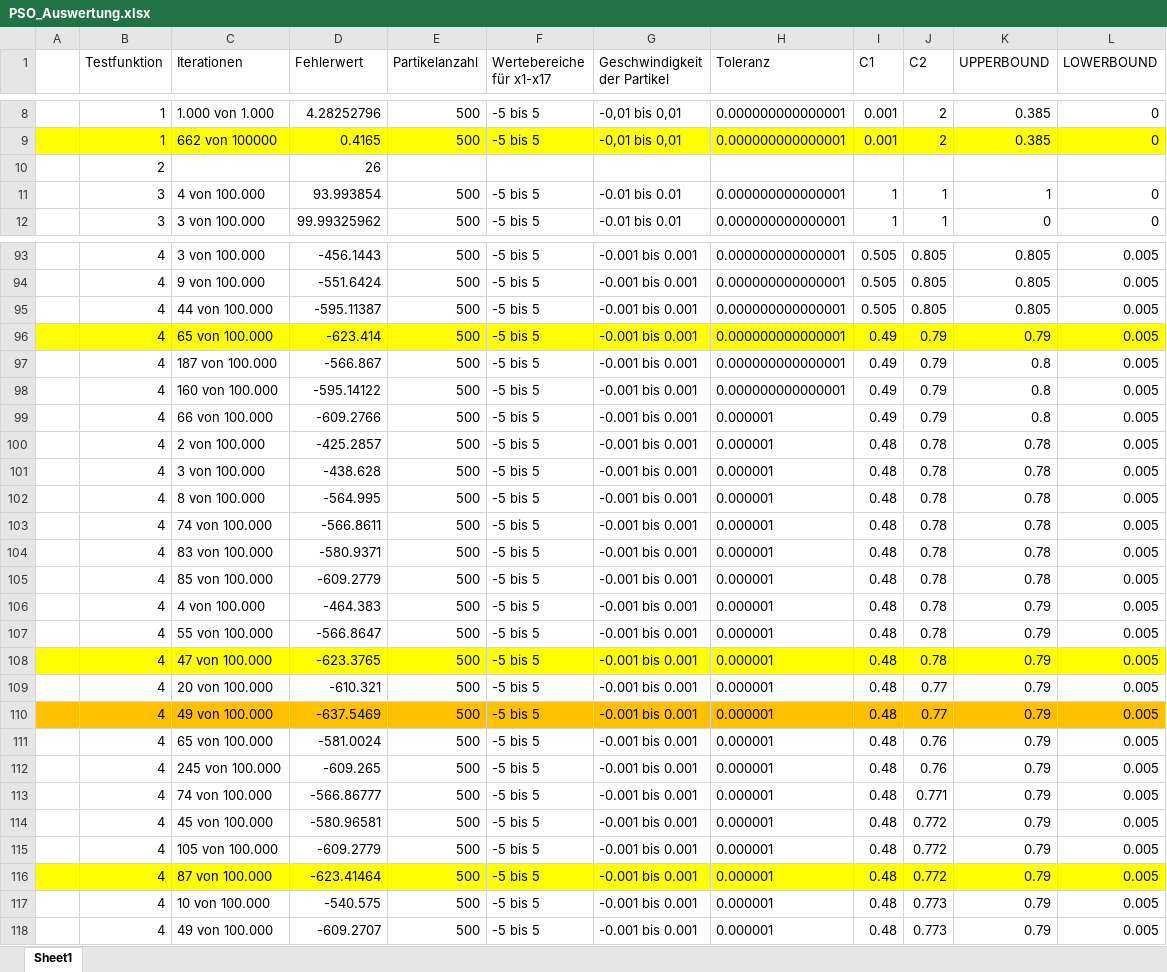
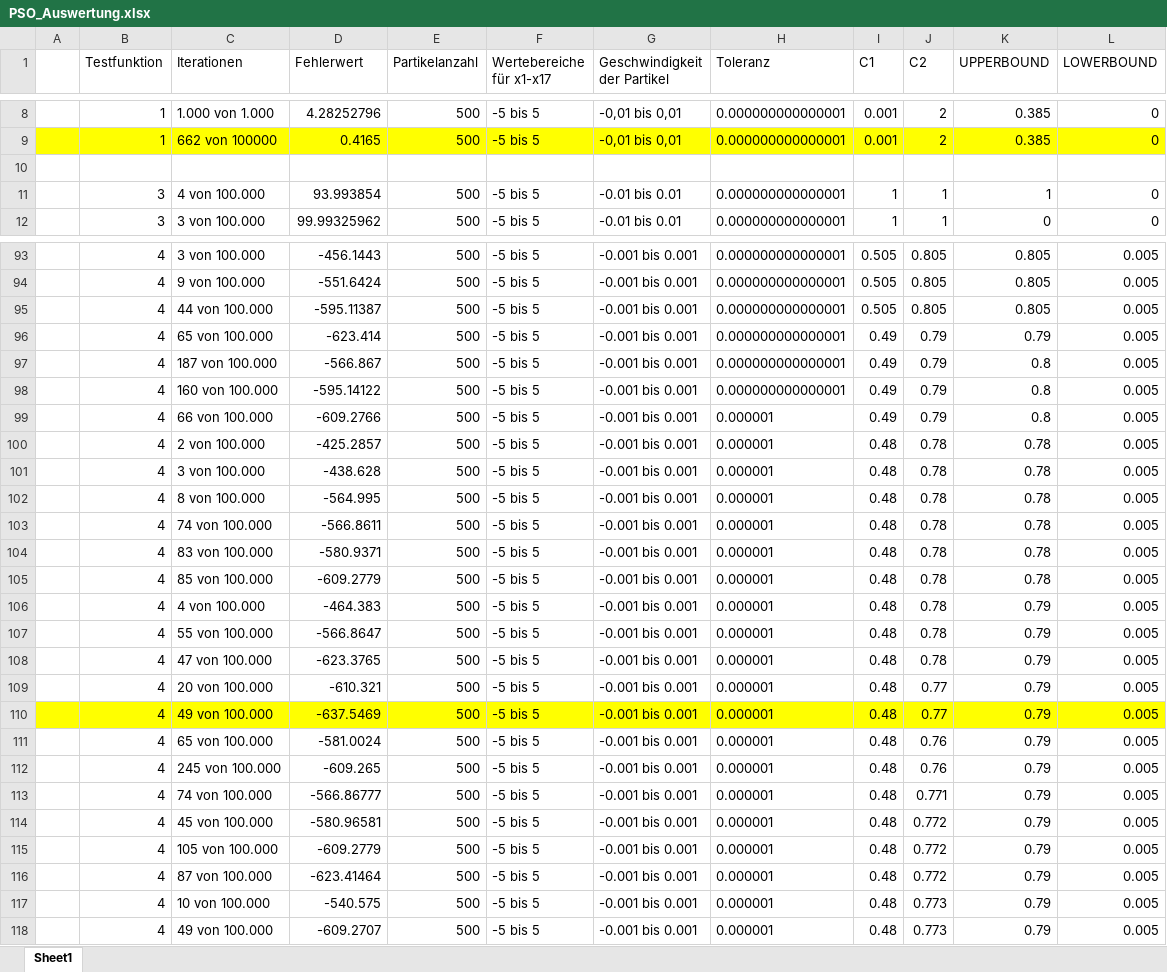
Before and after one commit to philipwagner1994/DHBW_industrielleProzesse, an Excel workbook: PSO_Auswertung.xlsx, sheet Sheet1, drawn as a sheet; only a part is shown, gaps mark what is left out; values as stored, in another font and other column widths than the file's, no borders; the diff covers the shown part only; the diff names each change by its address in the sheet, - before the commit and + after, or states it on an @@ line.

```diff
--- a/PSO_Auswertung.xlsx (sheet Sheet1)
+++ b/PSO_Auswertung.xlsx (sheet Sheet1)
-row 10:  | 2 |  | 26
+row 10: (empty)
-A96:L96 fill: #FFFF00
+A96:L96 fill: none
-A108:L108 fill: #FFFF00
+A108:L108 fill: none
-A110:L110 fill: #FFC000
+A110:L110 fill: #FFFF00
-A116:L116 fill: #FFFF00
+A116:L116 fill: none
```
Also changed, not shown: 22 added rows, 4 removed rows and 5 edited cells elsewhere in this sheet, 35 other files.
